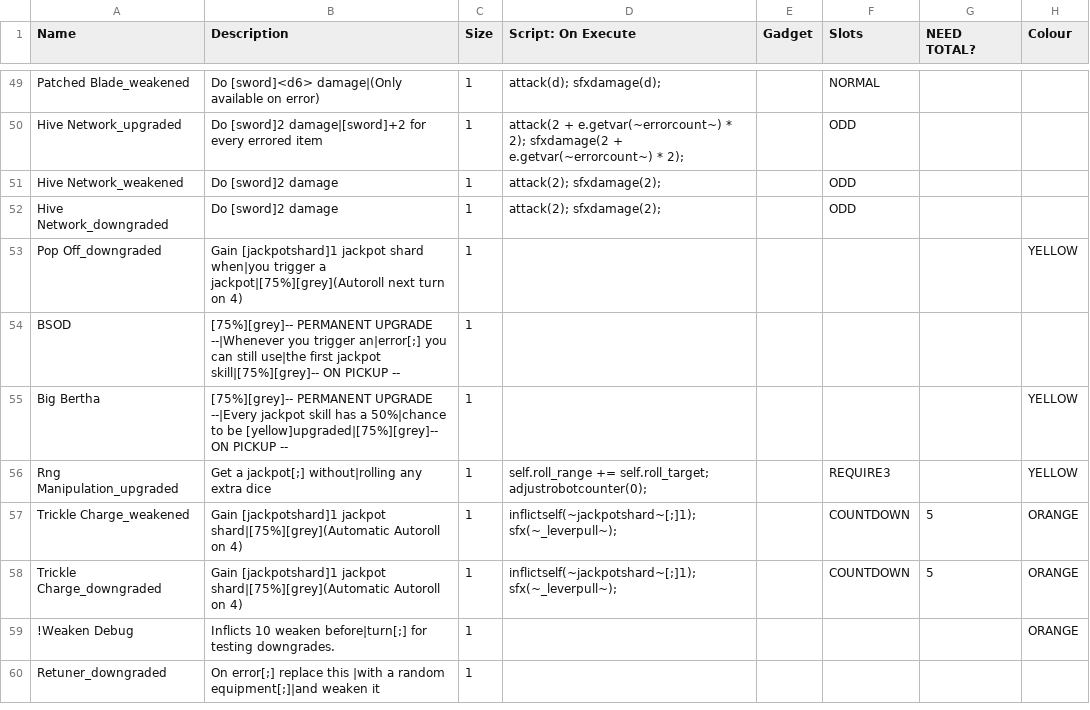
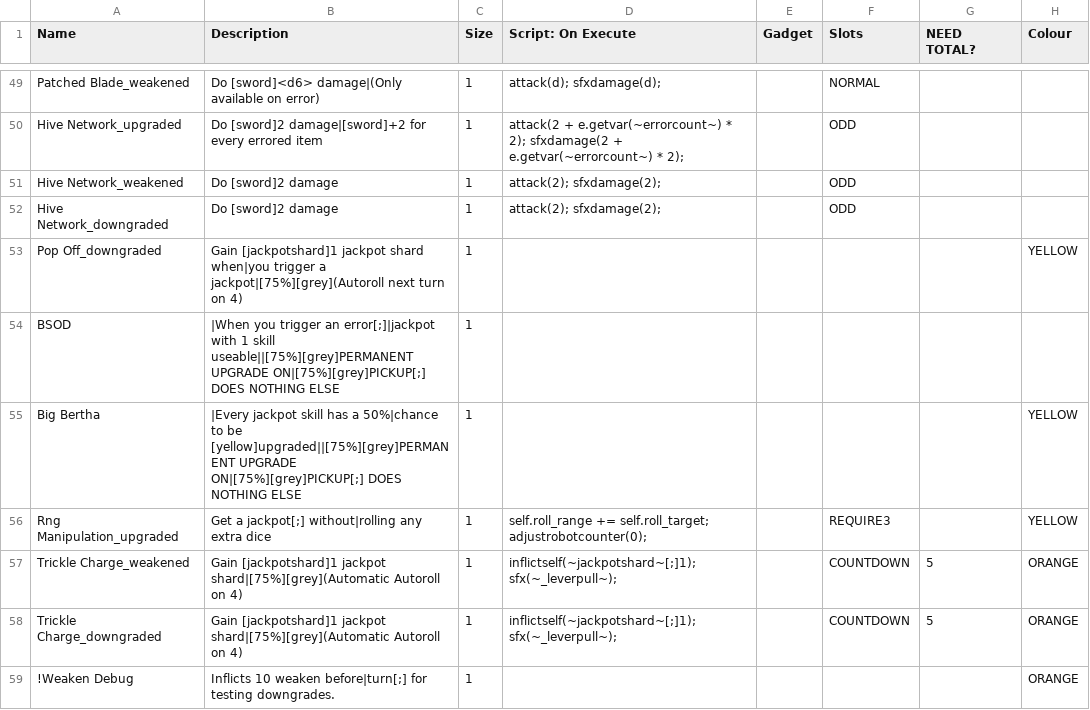
Before and after one commit to Polly224/pollymod, a CSV file: _append/data/text/equipment.csv, drawn as a sheet; only a part is shown, gaps mark what is left out; the shorter side is filled out with more unchanged rows; the diff names each change by its address in the sheet, - before the commit and + after, or states it on an @@ line.

```diff
--- a/_append/data/text/equipment.csv
+++ b/_append/data/text/equipment.csv
-B54 (Description): [75%][grey]-- PERMANENT UPGRADE --|Whenever you trigger an|error[;] you can still use|the first jackpot skill|[75%][grey]-- ON PICKUP --
+B54 (Description): |When you trigger an error[;]|jackpot with 1 skill useable||[75%][grey]PERMANENT UPGRADE ON|[75%][grey]PICKUP[;] DOES NOTHING ELSE
-B55 (Description): [75%][grey]-- PERMANENT UPGRADE --|Every jackpot skill has a 50%|chance to be [yellow]upgraded|[75%][grey]-- ON PICKUP --
+B55 (Description): |Every jackpot skill has a 50%|chance to be [yellow]upgraded||[75%][grey]PERMANENT UPGRADE ON|[75%][grey]PICKUP[;] DOES NOTHING ELSE
```
Also changed, not shown: _append/data/text/skills.csv, _append/data/text/statuseffects.csv, 9 other files.
